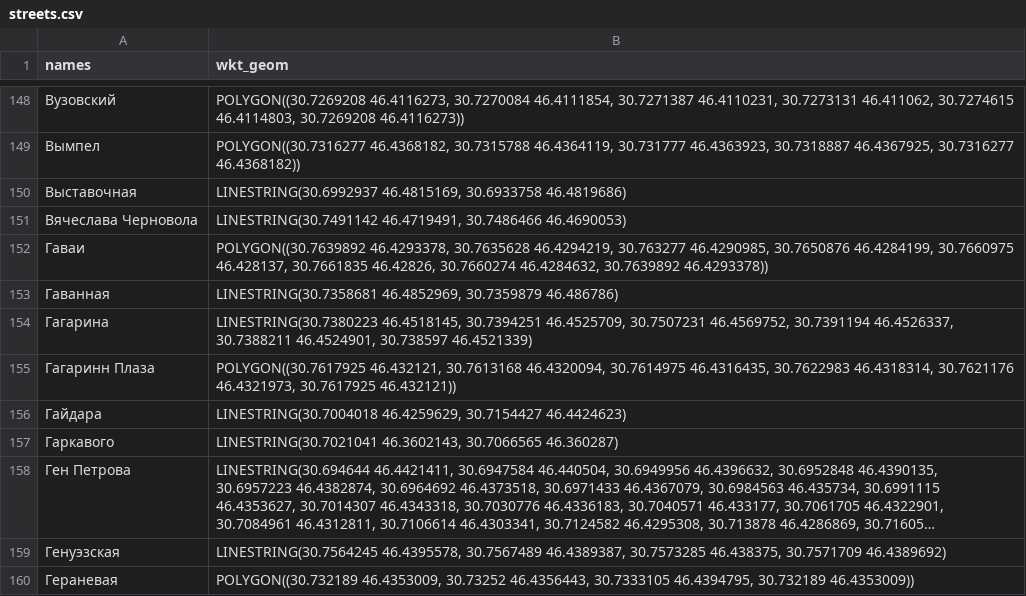
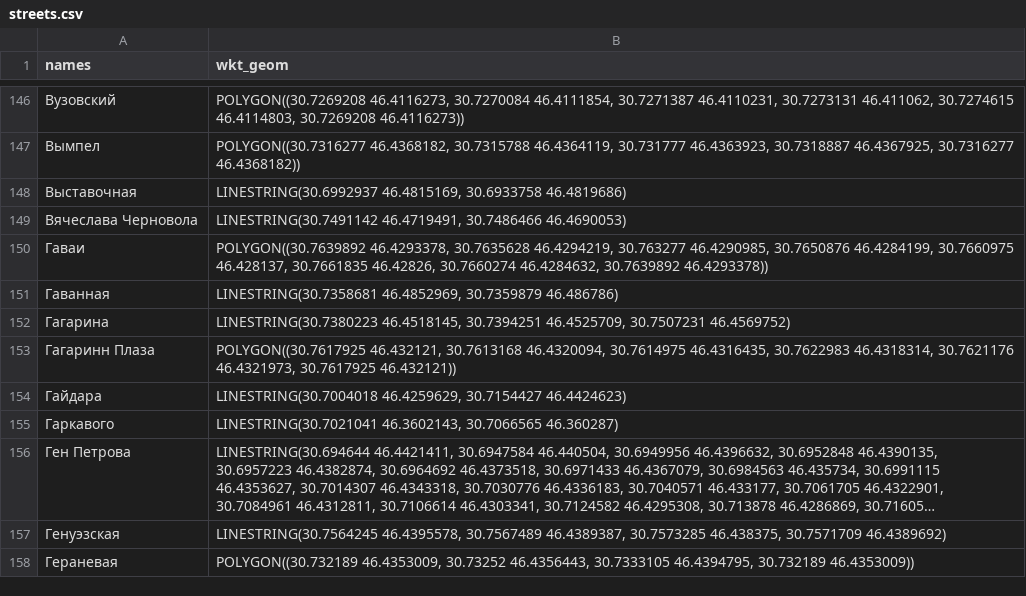
Before and after one commit to jin10r/debug, a CSV file: postgres/data/streets.csv, drawn as a sheet; only a part is shown, gaps mark what is left out; long unchanged cells end in …; addresses are those after the commit; the diff covers the shown part only; the diff names each change by its address in the sheet, - before the commit and + after, or states it on an @@ line.

```diff
--- a/postgres/data/streets.csv
+++ b/postgres/data/streets.csv
-B152 (wkt_geom): …46.4525709, 30.7507231 46.4569752, 30.7391194 46.4526337, 30.7388211 46.4524901, 30.738597 46.4521339)
+B152 (wkt_geom): …46.4525709, 30.7507231 46.4569752)
```
Also changed, not shown: 8 removed rows and 2 edited cells elsewhere in this file, 27 other files.
